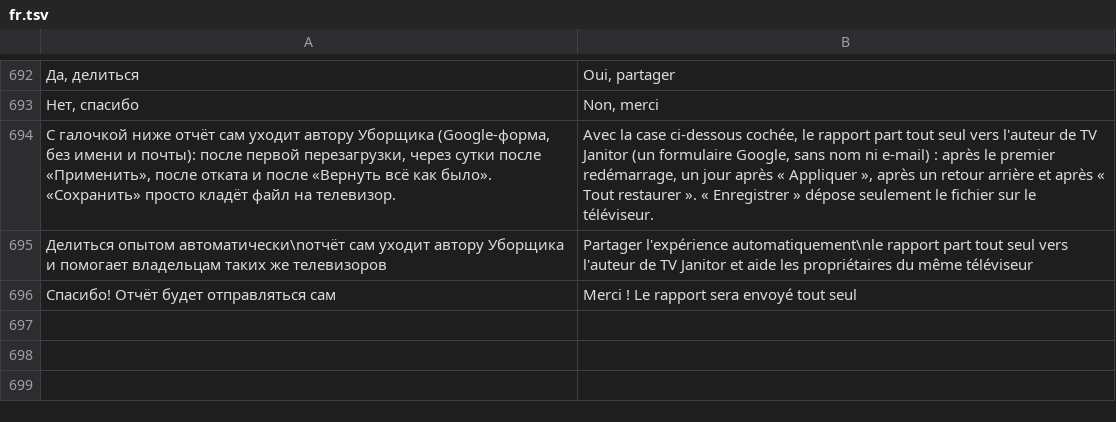
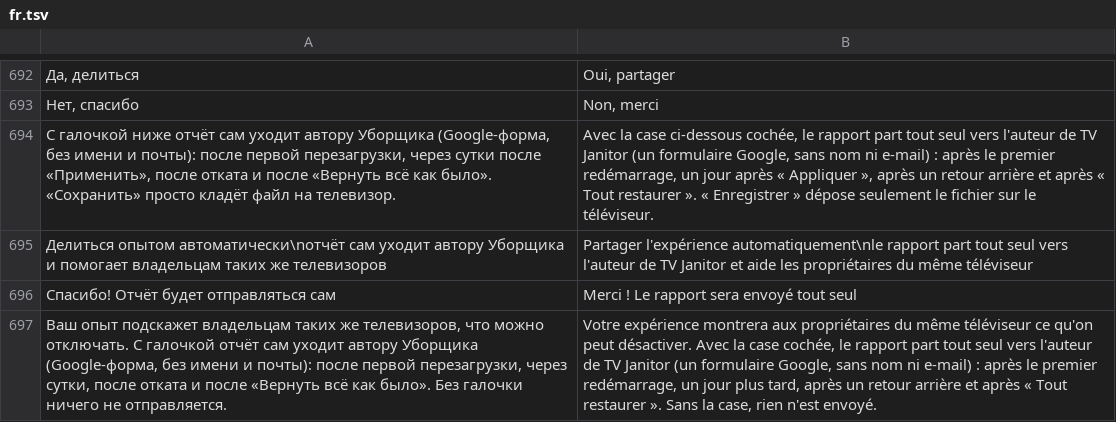
Before and after one commit to Marginalion/tv-janitor, a TSV file: app/src/main/assets/i18n/fr.tsv, drawn as a sheet; only a part is shown, gaps mark what is left out; the diff names each change by its address in the sheet, - before the commit and + after, or states it on an @@ line.

```diff
--- a/app/src/main/assets/i18n/fr.tsv
+++ b/app/src/main/assets/i18n/fr.tsv
+row 697: Ваш опыт подскажет владельцам таких же телевизоров, что можно отключать. С галочкой отчёт сам уходит автору Уборщика (Google-форма, без имени и почты): после первой перезагрузки, через сутки, после отката и после «Вернуть всё как было». Без галочки ничего не отправляется. | Votre expérience montrera aux propriétaires du même téléviseur ce qu'on peut désactiver. Avec la case cochée, le rapport part tout seul vers l'auteur de TV Janitor (un formulaire Google, sans nom ni e-mail) : après le premier redémarrage, un jour plus tard, après un retour arrière et après « Tout restaurer ». Sans la case, rien n'est envoyé.
```
Also changed, not shown: app/src/main/assets/i18n/de.tsv, app/src/main/assets/i18n/ja.tsv, 27 other files.
